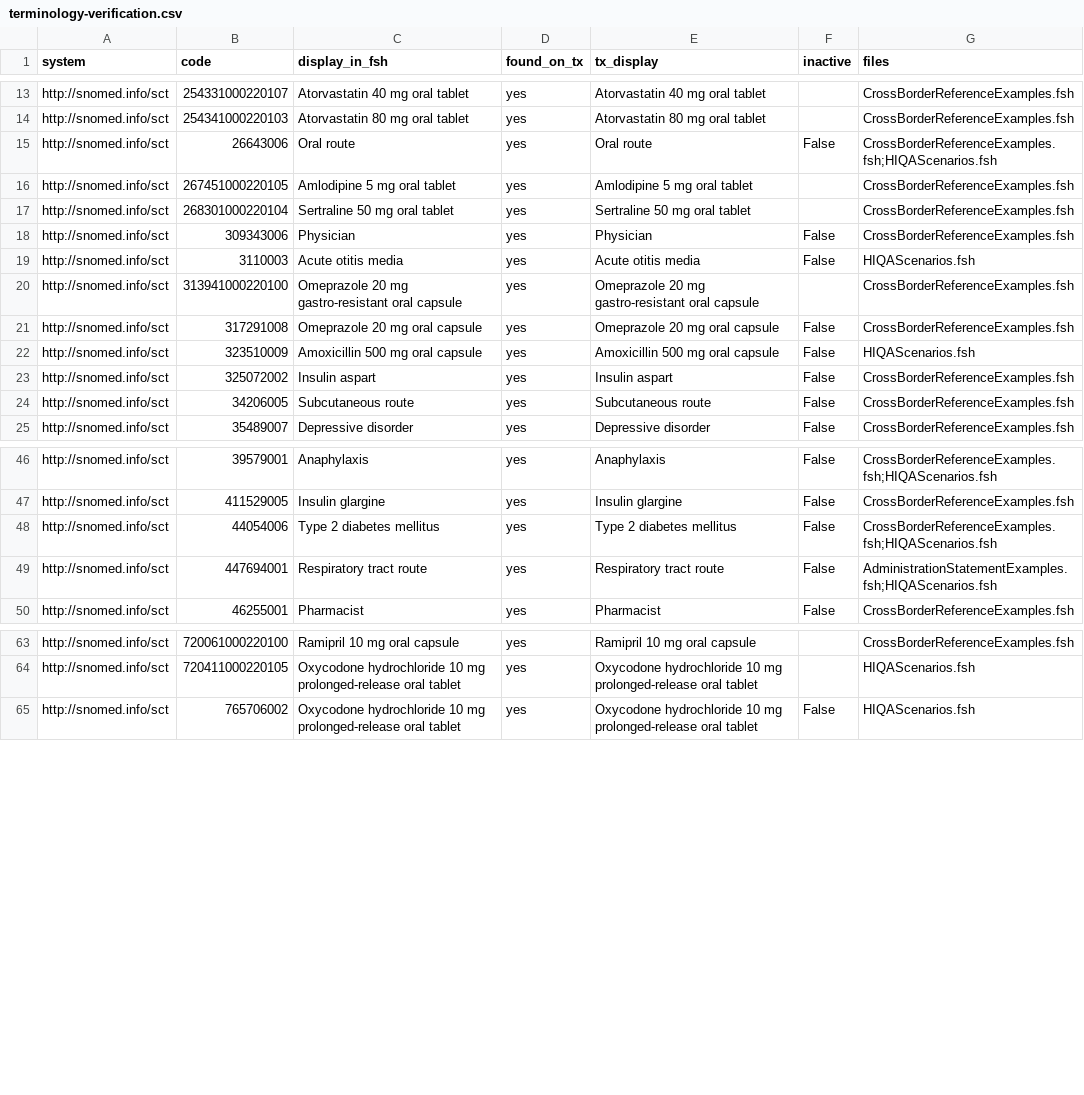
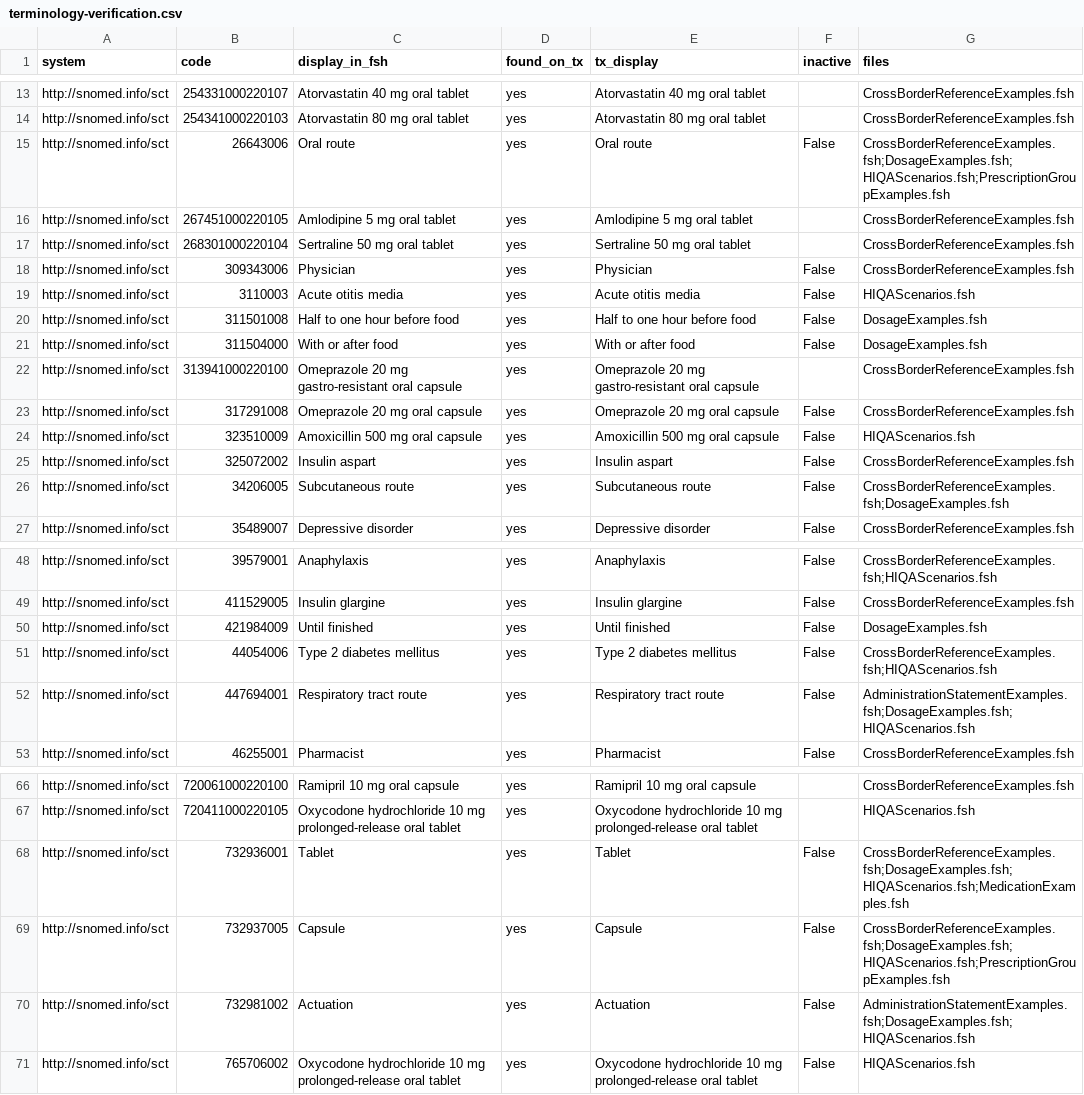
Before and after one commit to hl7-ie/medication-events, a CSV file: docs/hiqa-2026/terminology-verification.csv, drawn as a sheet; only a part is shown, gaps mark what is left out; the diff covers the shown part only.

```diff
--- a/docs/hiqa-2026/terminology-verification.csv
+++ b/docs/hiqa-2026/terminology-verification.csv
@@ -14,3 +14,3 @@ http://snomed.info/sct,254331000220107,Atorvastatin 40 mg oral tablet,yes,Atorva
 http://snomed.info/sct,254341000220103,Atorvastatin 80 mg oral tablet,yes,Atorvastatin 80 mg oral tablet,,CrossBorderReferenceExamples.fsh
-http://snomed.info/sct,26643006,Oral route,yes,Oral route,False,CrossBorderReferenceExamples.fsh;HIQAScenarios.fsh
+http://snomed.info/sct,26643006,Oral route,yes,Oral route,False,CrossBorderReferenceExamples.fsh;DosageExamples.fsh;HIQAScenarios.fsh;PrescriptionGroupExamples.fsh
 http://snomed.info/sct,267451000220105,Amlodipine 5 mg oral tablet,yes,Amlodipine 5 mg oral tablet,,CrossBorderReferenceExamples.fsh
@@ -19,2 +19,4 @@ http://snomed.info/sct,309343006,Physician,yes,Physician,False,CrossBorderRefere
 http://snomed.info/sct,3110003,Acute otitis media,yes,Acute otitis media,False,HIQAScenarios.fsh
+http://snomed.info/sct,311501008,Half to one hour before food,yes,Half to one hour before food,False,DosageExamples.fsh
+http://snomed.info/sct,311504000,With or after food,yes,With or after food,False,DosageExamples.fsh
 http://snomed.info/sct,313941000220100,Omeprazole 20 mg gastro-resistant oral capsule,yes,Omeprazole 20 mg gastro-resistant oral capsule,,CrossBorderReferenceExamples.fsh
@@ -23,3 +25,3 @@ http://snomed.info/sct,323510009,Amoxicillin 500 mg oral capsule,yes,Amoxicillin
 http://snomed.info/sct,325072002,Insulin aspart,yes,Insulin aspart,False,CrossBorderReferenceExamples.fsh
-http://snomed.info/sct,34206005,Subcutaneous route,yes,Subcutaneous route,False,CrossBorderReferenceExamples.fsh
+http://snomed.info/sct,34206005,Subcutaneous route,yes,Subcutaneous route,False,CrossBorderReferenceExamples.fsh;DosageExamples.fsh
 http://snomed.info/sct,35489007,Depressive disorder,yes,Depressive disorder,False,CrossBorderReferenceExamples.fsh
@@ -47,4 +49,5 @@ http://snomed.info/sct,39579001,Anaphylaxis,yes,Anaphylaxis,False,CrossBorderRef
 http://snomed.info/sct,411529005,Insulin glargine,yes,Insulin glargine,False,CrossBorderReferenceExamples.fsh
+http://snomed.info/sct,421984009,Until finished,yes,Until finished,False,DosageExamples.fsh
 http://snomed.info/sct,44054006,Type 2 diabetes mellitus,yes,Type 2 diabetes mellitus,False,CrossBorderReferenceExamples.fsh;HIQAScenarios.fsh
-http://snomed.info/sct,447694001,Respiratory tract route,yes,Respiratory tract route,False,AdministrationStatementExamples.fsh;HIQAScenarios.fsh
+http://snomed.info/sct,447694001,Respiratory tract route,yes,Respiratory tract route,False,AdministrationStatementExamples.fsh;DosageExamples.fsh;HIQAScenarios.fsh
 http://snomed.info/sct,46255001,Pharmacist,yes,Pharmacist,False,CrossBorderReferenceExamples.fsh
@@ -64,2 +67,5 @@ http://snomed.info/sct,720061000220100,Ramipril 10 mg oral capsule,yes,Ramipril
 http://snomed.info/sct,720411000220105,Oxycodone hydrochloride 10 mg prolonged-release oral tablet,yes,Oxycodone hydrochloride 10 mg prolonged-release oral tablet,,HIQAScenarios.fsh
+http://snomed.info/sct,732936001,Tablet,yes,Tablet,False,CrossBorderReferenceExamples.fsh;DosageExamples.fsh;HIQAScenarios.fsh;MedicationExamples.fsh
+http://snomed.info/sct,732937005,Capsule,yes,Capsule,False,CrossBorderReferenceExamples.fsh;DosageExamples.fsh;HIQAScenarios.fsh;PrescriptionGroupExamples.fsh
+http://snomed.info/sct,732981002,Actuation,yes,Actuation,False,AdministrationStatementExamples.fsh;DosageExamples.fsh;HIQAScenarios.fsh
 http://snomed.info/sct,765706002,Oxycodone hydrochloride 10 mg prolonged-release oral tablet,yes,Oxycodone hydrochloride 10 mg prolonged-release oral tablet,False,HIQAScenarios.fsh
```
Also changed, not shown: 2 added rows and 2 edited cells elsewhere in this file, docs/hiqa-2026/mapping/ep-mapping.csv, docs/hiqa-2026/traceability-matrix.csv, 29 other files.
